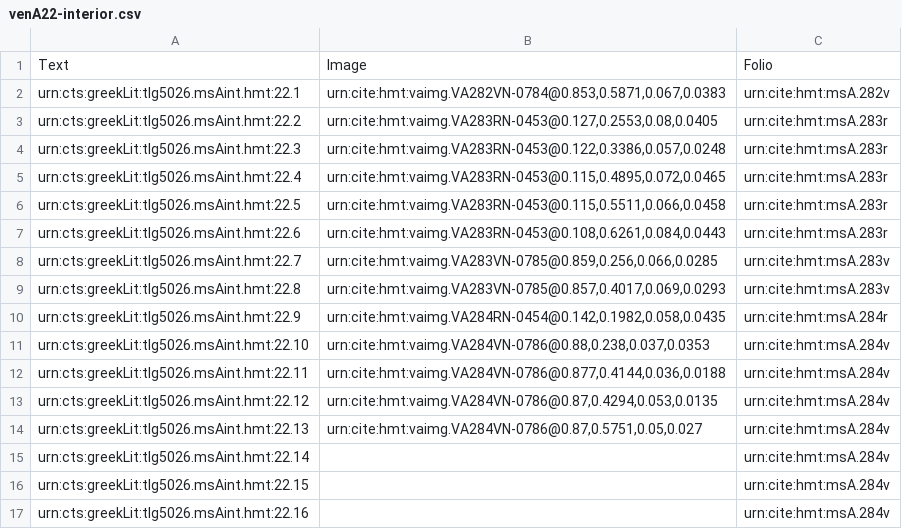
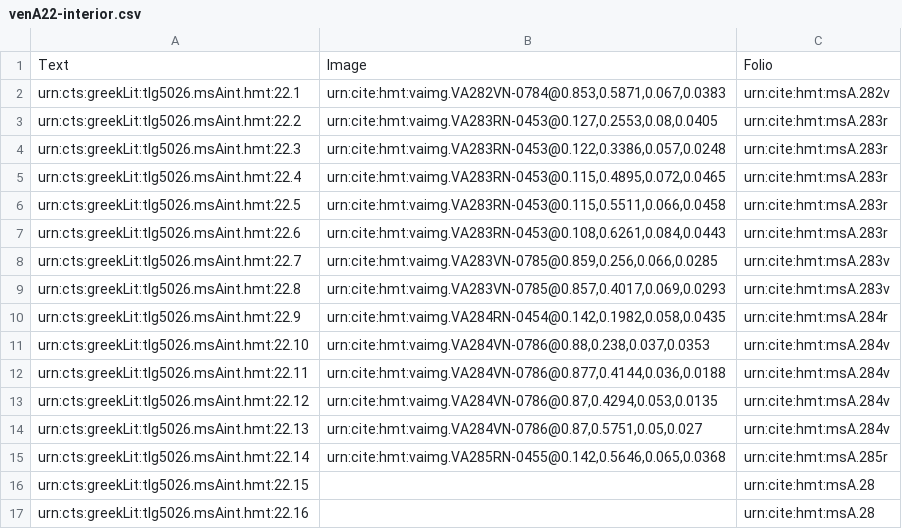
Before and after one commit to hmteditors/closed-hmt-22, a CSV file: collections/venA22-interior.csv, drawn as a sheet.

Commit message:
285r

```diff
--- a/collections/venA22-interior.csv
+++ b/collections/venA22-interior.csv
@@ -14,4 +14,4 @@ urn:cts:greekLit:tlg5026.msAint.hmt:22.12,"urn:cite:hmt:vaimg.VA284VN-0786@0.87,
 urn:cts:greekLit:tlg5026.msAint.hmt:22.13,"urn:cite:hmt:vaimg.VA284VN-0786@0.87,0.5751,0.05,0.027",urn:cite:hmt:msA.284v
-urn:cts:greekLit:tlg5026.msAint.hmt:22.14,"",urn:cite:hmt:msA.284v
-urn:cts:greekLit:tlg5026.msAint.hmt:22.15,"",urn:cite:hmt:msA.284v
-urn:cts:greekLit:tlg5026.msAint.hmt:22.16,"",urn:cite:hmt:msA.284v
+urn:cts:greekLit:tlg5026.msAint.hmt:22.14,"urn:cite:hmt:vaimg.VA285RN-0455@0.142,0.5646,0.065,0.0368",urn:cite:hmt:msA.285r
+urn:cts:greekLit:tlg5026.msAint.hmt:22.15,"",urn:cite:hmt:msA.28
+urn:cts:greekLit:tlg5026.msAint.hmt:22.16,"",urn:cite:hmt:msA.28
```
